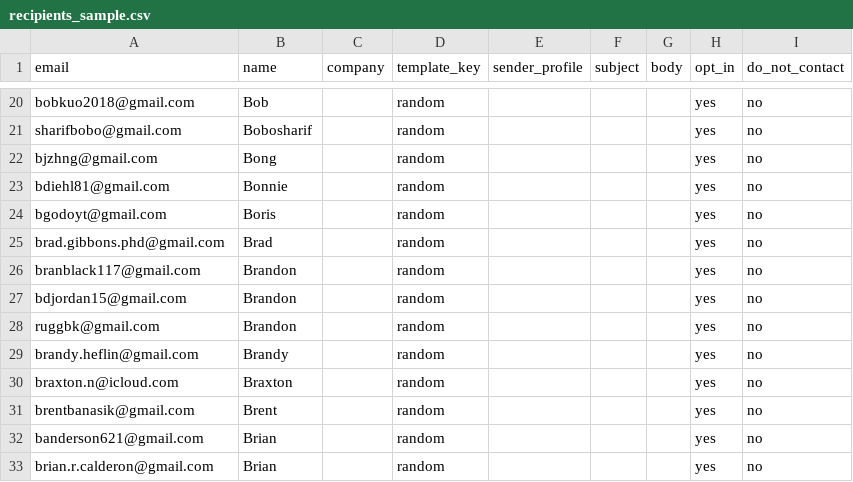
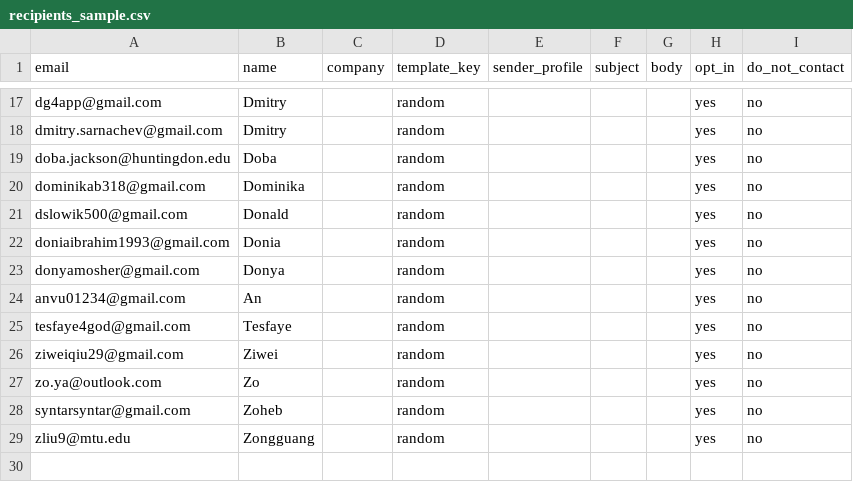
Before and after one commit to Shinyinight/proton_playwright_ui_mailer, a CSV file: recipients_sample.csv, drawn as a sheet; only a part is shown, gaps mark what is left out; removed rows and columns are numbered as before the commit, all else as after; the diff covers the shown part only; the diff names each change by its address in the sheet, - before the commit and + after, or states it on an @@ line.

Commit message:
update emails

```diff
--- a/recipients_sample.csv
+++ b/recipients_sample.csv
-A17 (email): bobkuo2018@gmail.com
+A17 (email): dg4app@gmail.com
-B17 (name): Bob
+B17 (name): Dmitry
-A18 (email): sharifbobo@gmail.com
+A18 (email): dmitry.sarnachev@gmail.com
-B18 (name): Bobosharif
+B18 (name): Dmitry
-A19 (email): bjzhng@gmail.com
+A19 (email): doba.jackson@huntingdon.edu
-B19 (name): Bong
+B19 (name): Doba
-A20 (email): bdiehl81@gmail.com
+A20 (email): dominikab318@gmail.com
-B20 (name): Bonnie
+B20 (name): Dominika
-A21 (email): bgodoyt@gmail.com
+A21 (email): dslowik500@gmail.com
-B21 (name): Boris
+B21 (name): Donald
-A22 (email): brad.gibbons.phd@gmail.com
+A22 (email): doniaibrahim1993@gmail.com
-B22 (name): Brad
+B22 (name): Donia
-A23 (email): branblack117@gmail.com
+A23 (email): donyamosher@gmail.com
-B23 (name): Brandon
+B23 (name): Donya
-A24 (email): bdjordan15@gmail.com
+A24 (email): anvu01234@gmail.com
-B24 (name): Brandon
+B24 (name): An
-A25 (email): ruggbk@gmail.com
+A25 (email): tesfaye4god@gmail.com
-B25 (name): Brandon
+B25 (name): Tesfaye
-A26 (email): brandy.heflin@gmail.com
+A26 (email): ziweiqiu29@gmail.com
-B26 (name): Brandy
+B26 (name): Ziwei
-A27 (email): braxton.n@icloud.com
+A27 (email): zo.ya@outlook.com
-B27 (name): Braxton
+B27 (name): Zo
-A28 (email): brentbanasik@gmail.com
+A28 (email): syntarsyntar@gmail.com
-B28 (name): Brent
+B28 (name): Zoheb
-A29 (email): banderson621@gmail.com
+A29 (email): zliu9@mtu.edu
-B29 (name): Brian
+B29 (name): Zongguang
-row 33: brian.r.calderon@gmail.com | Brian |  | random |  |  |  | yes | no
```
Also changed, not shown: 3 removed rows and 30 edited cells elsewhere in this file.
